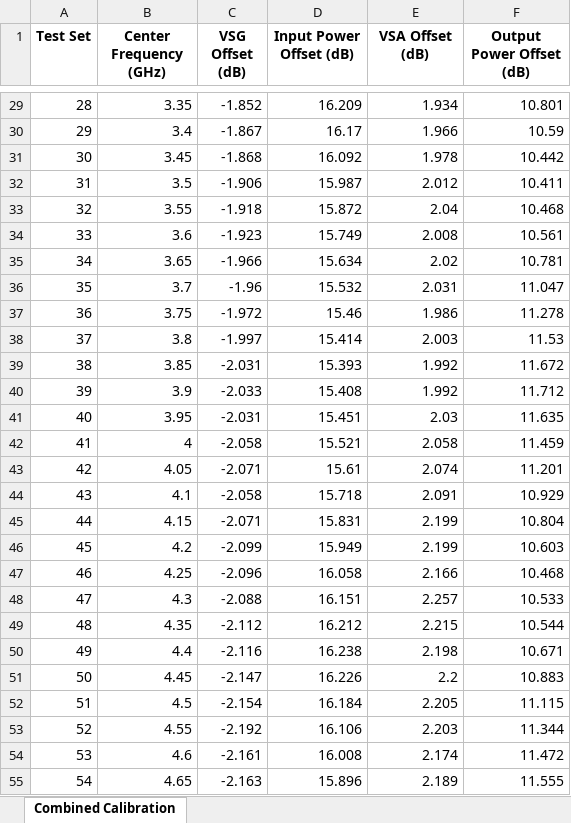
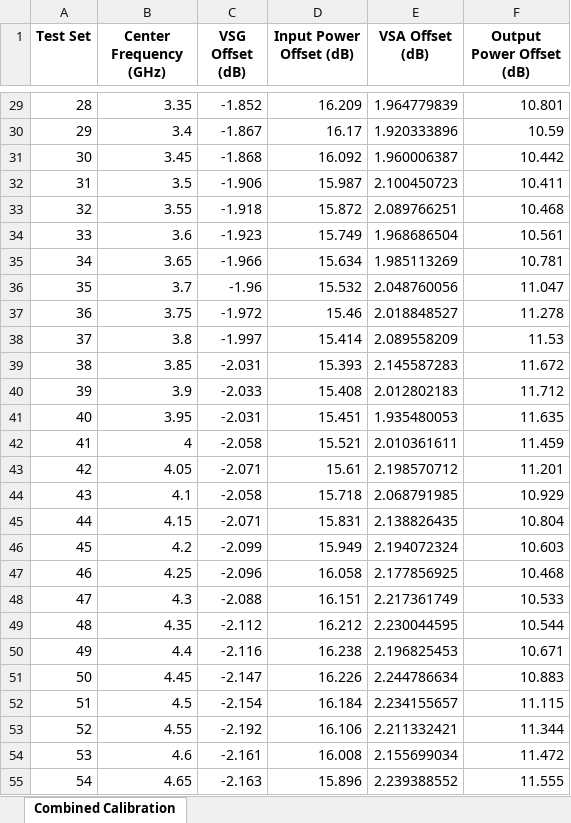
Before and after one commit to JarrettLiner/20250926_EVM_DPD_DDPD_GMP_Power_Servo_with_test_select, an Excel workbook: combined_cal_data.xlsx, sheet Combined Calibration, drawn as a sheet; only a part is shown, gaps mark what is left out; values as stored, in another font and other column widths than the file's, no borders; the diff covers the shown part only; the diff names each change by its address in the sheet, - before the commit and + after, or states it on an @@ line.

```diff
--- a/combined_cal_data.xlsx (sheet Combined Calibration)
+++ b/combined_cal_data.xlsx (sheet Combined Calibration)
-E29 (VSA Offset (dB)): 1.934
+E29 (VSA Offset (dB)): 1.964779839
-E30 (VSA Offset (dB)): 1.966
+E30 (VSA Offset (dB)): 1.920333896
-E31 (VSA Offset (dB)): 1.978
+E31 (VSA Offset (dB)): 1.960006387
-E32 (VSA Offset (dB)): 2.012
+E32 (VSA Offset (dB)): 2.100450723
-E33 (VSA Offset (dB)): 2.04
+E33 (VSA Offset (dB)): 2.089766251
-E34 (VSA Offset (dB)): 2.008
+E34 (VSA Offset (dB)): 1.968686504
-E35 (VSA Offset (dB)): 2.02
+E35 (VSA Offset (dB)): 1.985113269
-E36 (VSA Offset (dB)): 2.031
+E36 (VSA Offset (dB)): 2.048760056
-E37 (VSA Offset (dB)): 1.986
+E37 (VSA Offset (dB)): 2.018848527
-E38 (VSA Offset (dB)): 2.003
+E38 (VSA Offset (dB)): 2.089558209
-E39 (VSA Offset (dB)): 1.992
+E39 (VSA Offset (dB)): 2.145587283
-E40 (VSA Offset (dB)): 1.992
+E40 (VSA Offset (dB)): 2.012802183
-E41 (VSA Offset (dB)): 2.03
+E41 (VSA Offset (dB)): 1.935480053
-E42 (VSA Offset (dB)): 2.058
+E42 (VSA Offset (dB)): 2.010361611
-E43 (VSA Offset (dB)): 2.074
+E43 (VSA Offset (dB)): 2.198570712
-E44 (VSA Offset (dB)): 2.091
+E44 (VSA Offset (dB)): 2.068791985
-E45 (VSA Offset (dB)): 2.199
+E45 (VSA Offset (dB)): 2.138826435
-E46 (VSA Offset (dB)): 2.199
+E46 (VSA Offset (dB)): 2.194072324
-E47 (VSA Offset (dB)): 2.166
+E47 (VSA Offset (dB)): 2.177856925
-E48 (VSA Offset (dB)): 2.257
+E48 (VSA Offset (dB)): 2.217361749
-E49 (VSA Offset (dB)): 2.215
+E49 (VSA Offset (dB)): 2.230044595
-E50 (VSA Offset (dB)): 2.198
+E50 (VSA Offset (dB)): 2.196825453
-E51 (VSA Offset (dB)): 2.2
+E51 (VSA Offset (dB)): 2.244786634
-E52 (VSA Offset (dB)): 2.205
+E52 (VSA Offset (dB)): 2.234155657
-E53 (VSA Offset (dB)): 2.203
+E53 (VSA Offset (dB)): 2.211332421
-E54 (VSA Offset (dB)): 2.174
+E54 (VSA Offset (dB)): 2.155699034
-E55 (VSA Offset (dB)): 2.189
+E55 (VSA Offset (dB)): 2.239388552
```
Also changed, not shown: 54 edited cells elsewhere in this sheet, sweep_measurements.xlsx, 26 other files.
